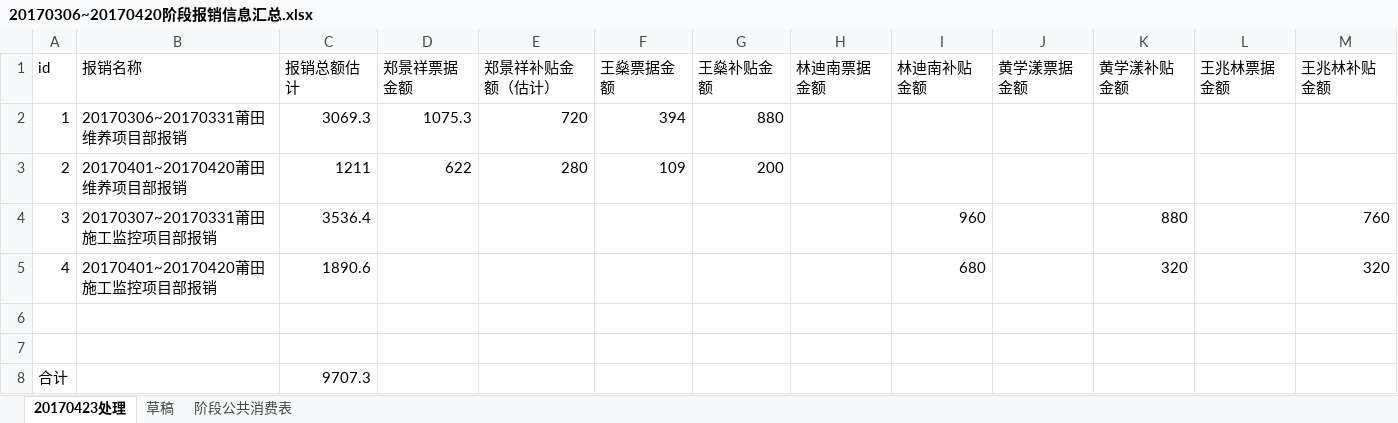
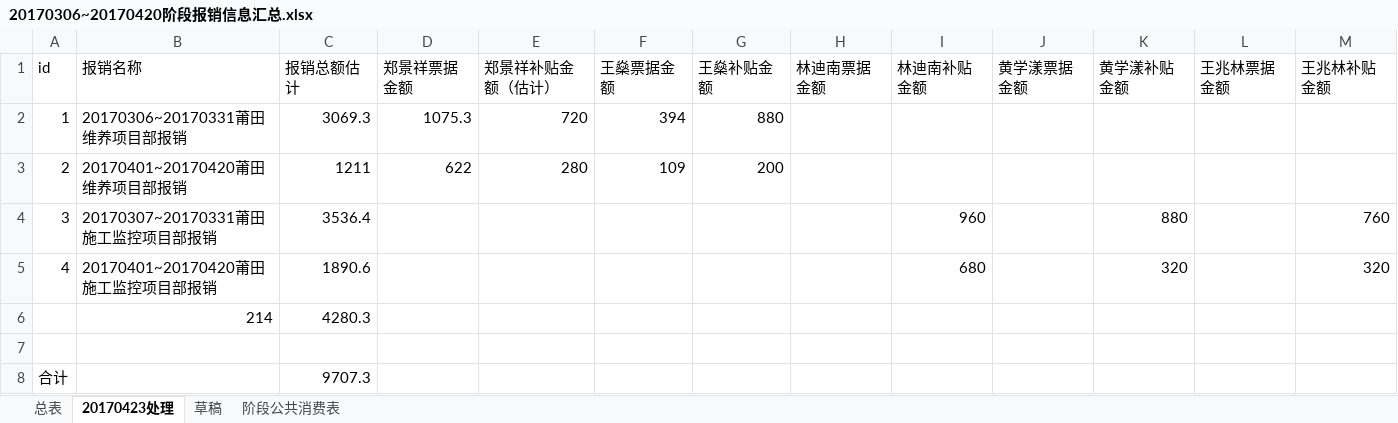
Before and after one commit to zjkl19/reimburse, an Excel workbook: 20170306~20170420阶段报销信息汇总.xlsx, sheet 20170423处理, drawn as a sheet; values as stored, in another font and other column widths than the file's, no borders; the diff names each change by its address in the sheet, - before the commit and + after, or states it on an @@ line.

```diff
--- a/20170306~20170420阶段报销信息汇总.xlsx (sheet 20170423处理)
+++ b/20170306~20170420阶段报销信息汇总.xlsx (sheet 20170423处理)
+sheet tab: 总表
-row 6: (empty)
+row 6:  | 214 | 4280.3
```
Also changed, not shown: 莆田项目部公共开支明细表数据库版本-林迪南.xlsx, 2 other files.
